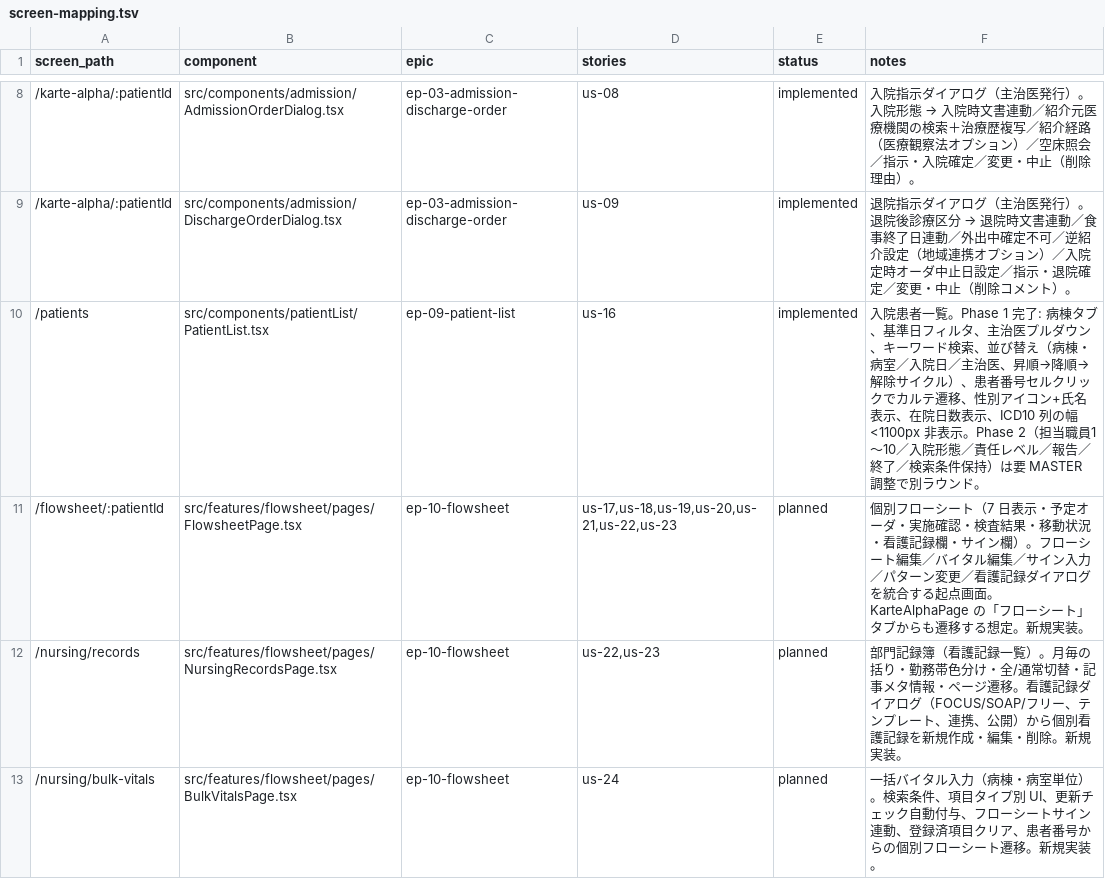
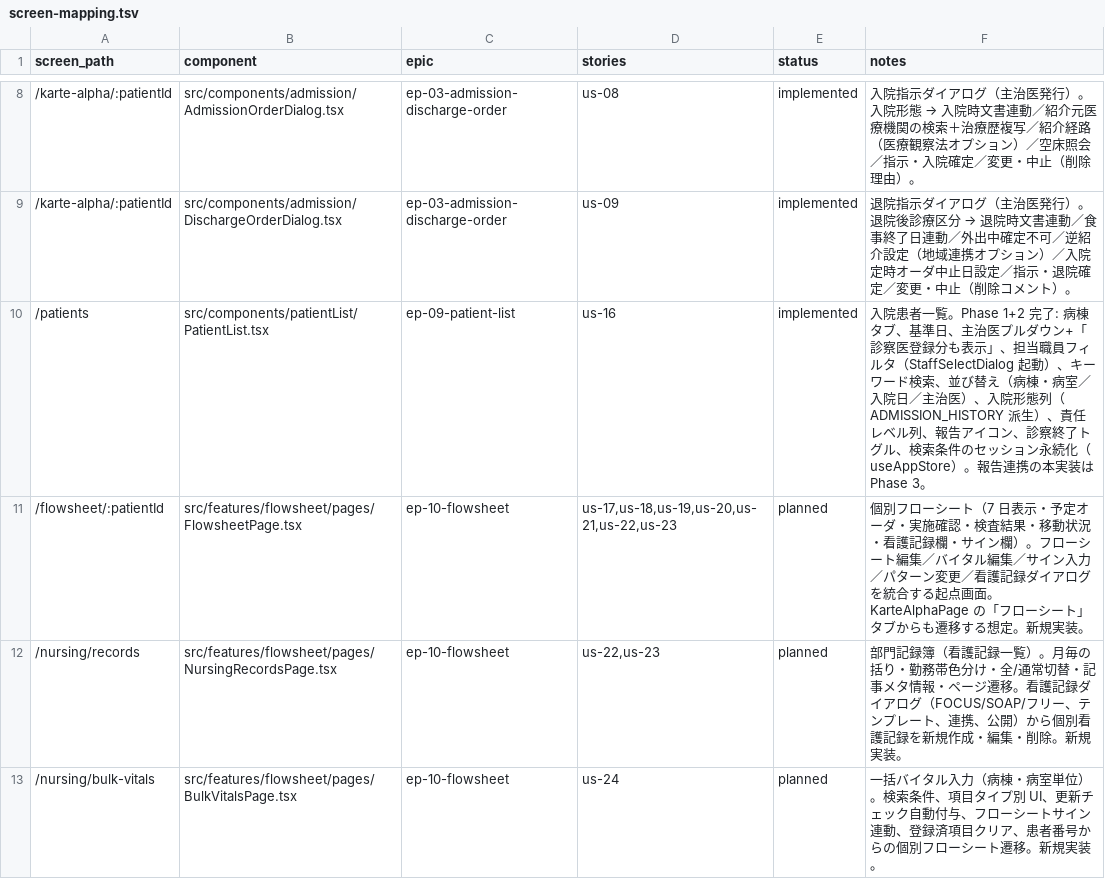
Before and after one commit to rakusendo-medical/RakuEMR, a TSV file: docs/screen-mapping.tsv, drawn as a sheet; only a part is shown, gaps mark what is left out.

```diff
--- a/docs/screen-mapping.tsv
+++ b/docs/screen-mapping.tsv
@@ -9,3 +9,3 @@ screen_path	component	epic	stories	status	notes
 /karte-alpha/:patientId	src/components/admission/DischargeOrderDialog.tsx	ep-03-admission-discharge-order	us-09	implemented	退院指示ダイアログ（主治医発行）。退院後診療区分 → 退院時文書連動／食事終了日連動／外出中確定不可／逆紹介設定（地域連携オプション）／入院定時オーダ中止日設定／指示・退院確定／変更・中止（削除コメント）。
-/patients	src/components/patientList/PatientList.tsx	ep-09-patient-list	us-16	implemented	入院患者一覧。Phase 1 完了: 病棟タブ、基準日フィルタ、主治医プルダウン、キーワード検索、並び替え（病棟・病室／入院日／主治医、昇順→降順→解除サイクル）、患者番号セルクリックでカルテ遷移、性別アイコン+氏名表示、在院日数表示、ICD10 列の幅<1100px 非表示。Phase 2（担当職員1〜10／入院形態／責任レベル／報告／終了／検索条件保持）は要 MASTER 調整で別ラウンド。
+/patients	src/components/patientList/PatientList.tsx	ep-09-patient-list	us-16	implemented	入院患者一覧。Phase 1+2 完了: 病棟タブ、基準日、主治医プルダウン+「診察医登録分も表示」、担当職員フィルタ（StaffSelectDialog 起動）、キーワード検索、並び替え（病棟・病室／入院日／主治医）、入院形態列（ADMISSION_HISTORY 派生）、責任レベル列、報告アイコン、診察終了トグル、検索条件のセッション永続化（useAppStore）。報告連携の本実装は Phase 3。
 /flowsheet/:patientId	src/features/flowsheet/pages/FlowsheetPage.tsx	ep-10-flowsheet	us-17,us-18,us-19,us-20,us-21,us-22,us-23	planned	個別フローシート（7 日表示・予定オーダ・実施確認・検査結果・移動状況・看護記録欄・サイン欄）。フローシート編集／バイタル編集／サイン入力／パターン変更／看護記録ダイアログを統合する起点画面。KarteAlphaPage の「フローシート」タブからも遷移する想定。新規実装。
```
Also changed, not shown: 2 other files.
